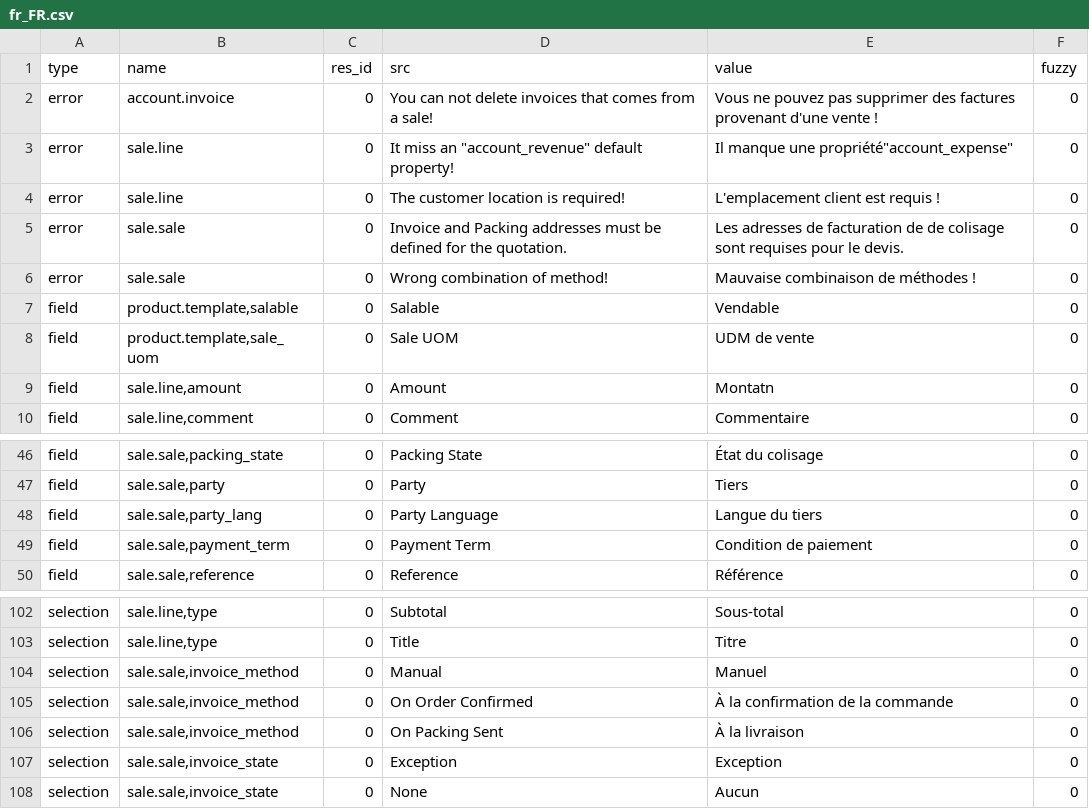
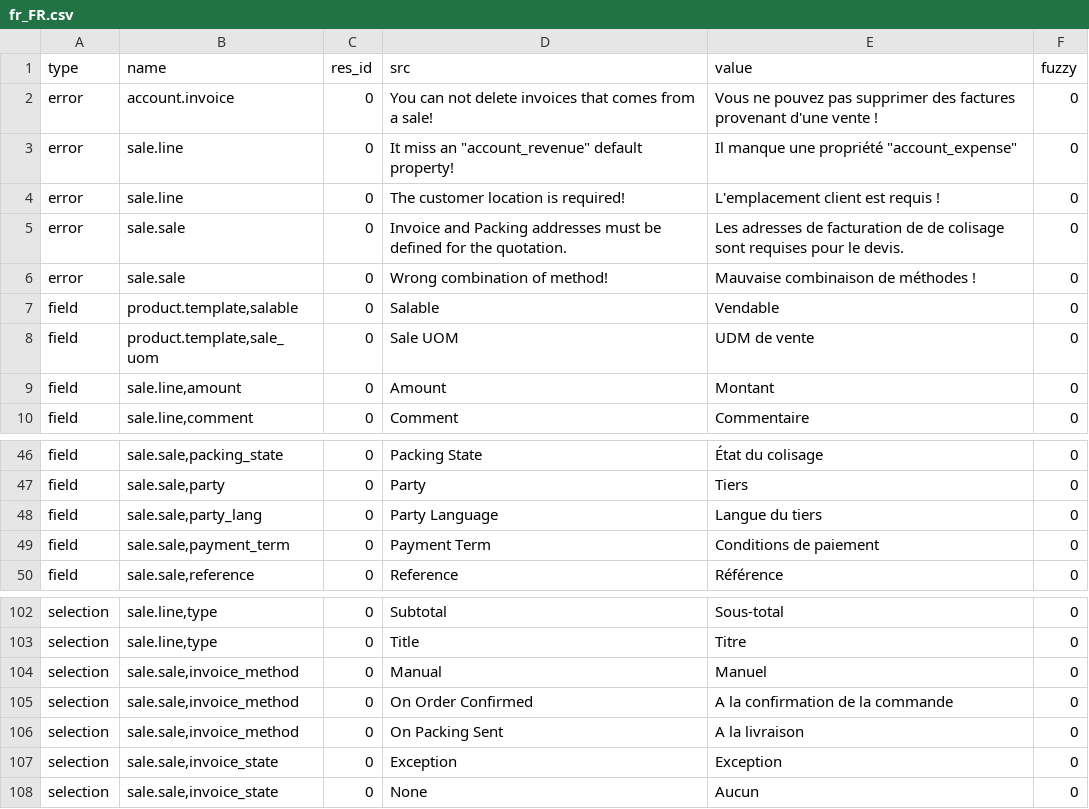
Before and after one commit to bala4901/sale, a CSV file: fr_FR.csv, drawn as a sheet; only a part is shown, gaps mark what is left out.

Commit message:
Updated translation for fr_FR

```diff
--- a/fr_FR.csv
+++ b/fr_FR.csv
@@ -2,3 +2,3 @@ type,name,res_id,src,value,fuzzy
 error,account.invoice,0,You can not delete invoices that comes from a sale!,Vous ne pouvez pas supprimer des factures provenant d'une vente !,0
-error,sale.line,0,"It miss an ""account_revenue"" default property!","Il manque une propriété""account_expense""",0
+error,sale.line,0,"It miss an ""account_revenue"" default property!","Il manque une propriété ""account_expense""",0
 error,sale.line,0,The customer location is required!,L'emplacement client est requis !,0
@@ -8,3 +8,3 @@ field,"product.template,salable",0,Salable,Vendable,0
 field,"product.template,sale_uom",0,Sale UOM,UDM de vente,0
-field,"sale.line,amount",0,Amount,Montatn,0
+field,"sale.line,amount",0,Amount,Montant,0
 field,"sale.line,comment",0,Comment,Commentaire,0
@@ -48,3 +48,3 @@ field,"sale.sale,party",0,Party,Tiers,0
 field,"sale.sale,party_lang",0,Party Language,Langue du tiers,0
-field,"sale.sale,payment_term",0,Payment Term,Condition de paiement,0
+field,"sale.sale,payment_term",0,Payment Term,Conditions de paiement,0
 field,"sale.sale,reference",0,Reference,Référence,0
@@ -104,4 +104,4 @@ selection,"sale.line,type",0,Title,Titre,0
 selection,"sale.sale,invoice_method",0,Manual,Manuel,0
-selection,"sale.sale,invoice_method",0,On Order Confirmed,À la confirmation de la commande,0
-selection,"sale.sale,invoice_method",0,On Packing Sent,À la livraison,0
+selection,"sale.sale,invoice_method",0,On Order Confirmed,A la confirmation de la commande,0
+selection,"sale.sale,invoice_method",0,On Packing Sent,A la livraison,0
 selection,"sale.sale,invoice_state",0,Exception,Exception,0
```
